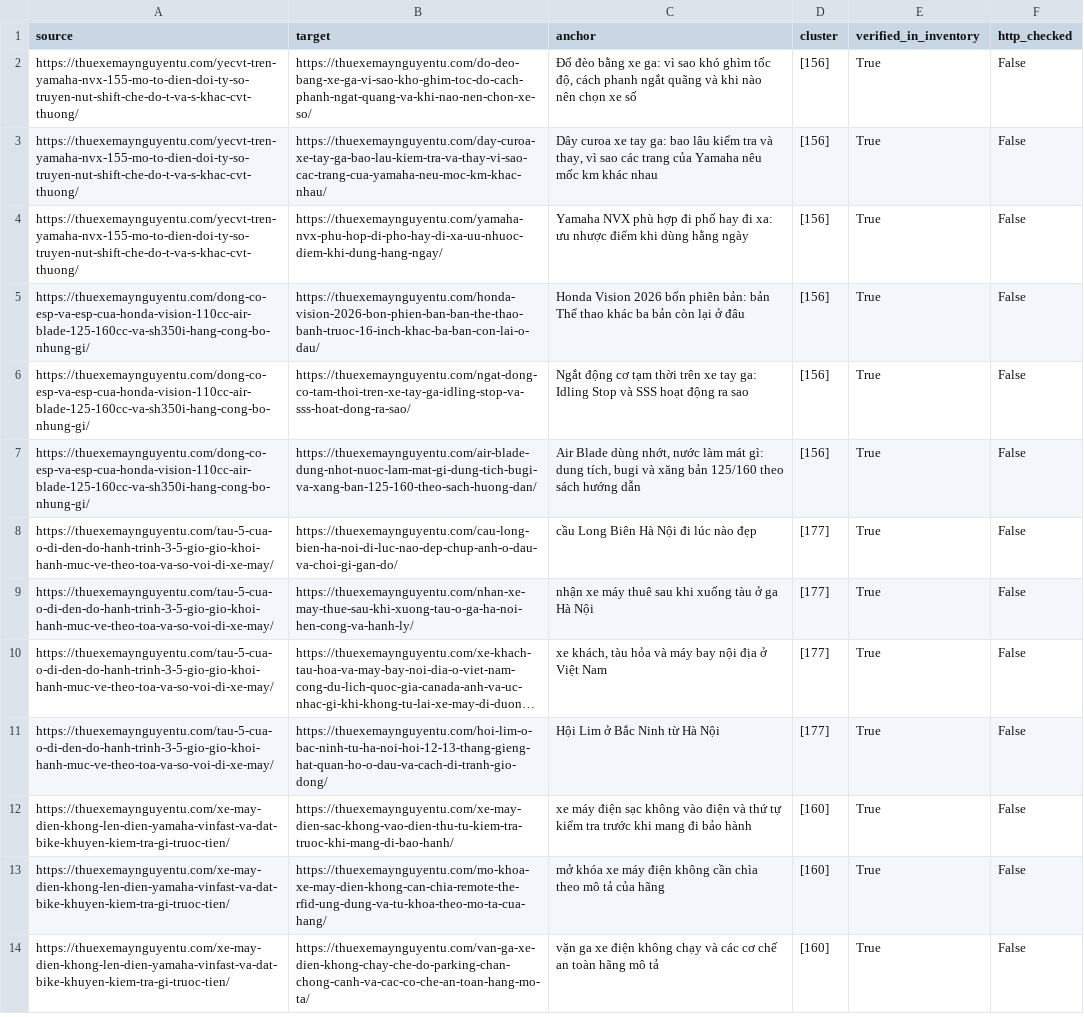
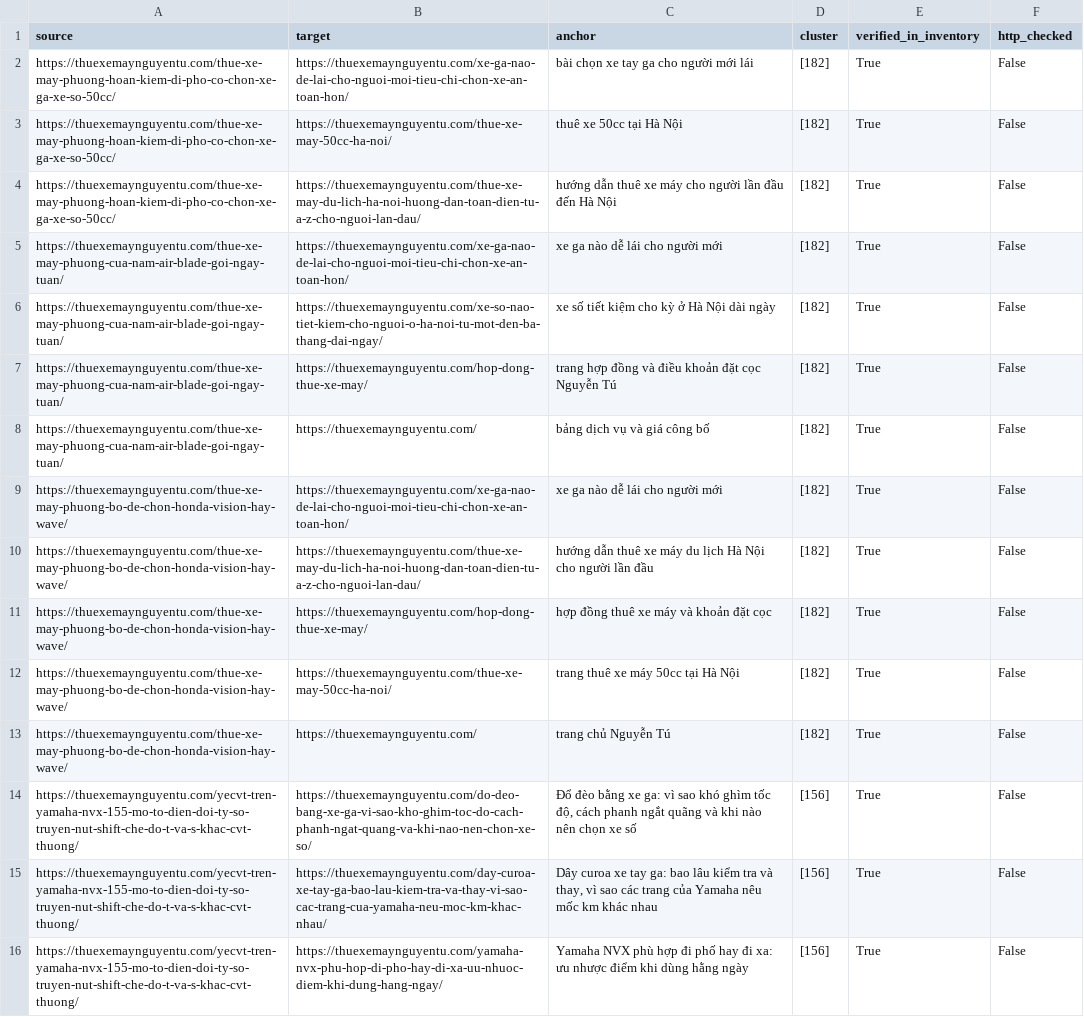
Before and after one commit to thuexemayhanoi/wp-writer, a CSV file: reports/internal-links.csv, drawn as a sheet; only a part is shown; the shorter side is filled out with more unchanged rows; long unchanged cells end in ….

```diff
--- a/reports/internal-links.csv
+++ b/reports/internal-links.csv
@@ -1,2 +1,14 @@
 source,target,anchor,cluster,verified_in_inventory,http_checked
+https://thuexemaynguyentu.com/thue-xe-may-phuong-hoan-kiem-di-pho-co-chon-xe-ga-xe-so-50cc/,https://thuexemaynguyentu.com/xe-ga-nao-de-lai-cho-nguoi-moi-tieu-chi-chon-xe-an-toan-hon/,bài chọn xe tay ga cho người mới lái,[182],True,False
+https://thuexemaynguyentu.com/thue-xe-may-phuong-hoan-kiem-di-pho-co-chon-xe-ga-xe-so-50cc/,https://thuexemaynguyentu.com/thue-xe-may-50cc-ha-noi/,thuê xe 50cc tại Hà Nội,[182],True,False
+https://thuexemaynguyentu.com/thue-xe-may-phuong-hoan-kiem-di-pho-co-chon-xe-ga-xe-so-50cc/,https://thuexemaynguyentu.com/thue-xe-may-du-lich-ha-noi-huong-dan-toan-dien-tu-a-z-cho-nguoi-lan-dau/,hướng dẫn thuê xe máy cho người lần đầu đến Hà Nội,[182],True,False
+https://thuexemaynguyentu.com/thue-xe-may-phuong-cua-nam-air-blade-goi-ngay-tuan/,https://thuexemaynguyentu.com/xe-ga-nao-de-lai-cho-nguoi-moi-tieu-chi-chon-xe-an-toan-hon/,xe ga nào dễ lái cho người mới,[182],True,False
+https://thuexemaynguyentu.com/thue-xe-may-phuong-cua-nam-air-blade-goi-ngay-tuan/,https://thuexemaynguyentu.com/xe-so-nao-tiet-kiem-cho-nguoi-o-ha-noi-tu-mot-den-ba-thang-dai-ngay/,xe số tiết kiệm cho kỳ ở Hà Nội dài ngày,[182],True,False
+https://thuexemaynguyentu.com/thue-xe-may-phuong-cua-nam-air-blade-goi-ngay-tuan/,https://thuexemaynguyentu.com/hop-dong-thue-xe-may/,trang hợp đồng và điều khoản đặt cọc Nguyễn Tú,[182],True,False
+https://thuexemaynguyentu.com/thue-xe-may-phuong-cua-nam-air-blade-goi-ngay-tuan/,https://thuexemaynguyentu.com/,bảng dịch vụ và giá công bố,[182],True,False
+https://thuexemaynguyentu.com/thue-xe-may-phuong-bo-de-chon-honda-vision-hay-wave/,https://thuexemaynguyentu.com/xe-ga-nao-de-lai-cho-nguoi-moi-tieu-chi-chon-xe-an-toan-hon/,xe ga nào dễ lái cho người mới,[182],True,False
+https://thuexemaynguyentu.com/thue-xe-may-phuong-bo-de-chon-honda-vision-hay-wave/,https://thuexemaynguyentu.com/thue-xe-may-du-lich-ha-noi-huong-dan-toan-dien-tu-a-z-cho-nguoi-lan-dau/,hướng dẫn thuê xe máy du lịch Hà Nội cho người lần đầu,[182],True,False
+https://thuexemaynguyentu.com/thue-xe-may-phuong-bo-de-chon-honda-vision-hay-wave/,https://thuexemaynguyentu.com/hop-dong-thue-xe-may/,hợp đồng thuê xe máy và khoản đặt cọc,[182],True,False
+https://thuexemaynguyentu.com/thue-xe-may-phuong-bo-de-chon-honda-vision-hay-wave/,https://thuexemaynguyentu.com/thue-xe-may-50cc-ha-noi/,trang thuê xe máy 50cc tại Hà Nội,[182],True,False
+https://thuexemaynguyentu.com/thue-xe-may-phuong-bo-de-chon-honda-vision-hay-wave/,https://thuexemaynguyentu.com/,trang chủ Nguyễn Tú,[182],True,False
 https://thuexemaynguyentu.com/yecvt-tren-yamaha-nvx-155-mo-to-dien-doi-ty-so-truyen-nut-shift-che-do-t-va-s-khac-cvt-thuong/,https://thuexemaynguyentu.com/do-deo-bang-xe-ga-vi-sao-kho-ghim-toc-do-cach-phanh-ngat-quang-va-khi-nao-nen-chon-xe-so/,"Đổ đèo bằng xe ga: vì sao khó ghìm tốc độ, cách phanh ngắt quãng và khi nào nên chọn xe số",[156],True,False
```
Also changed, not shown: reports/existing-url-inventory.csv, 14 other files.
